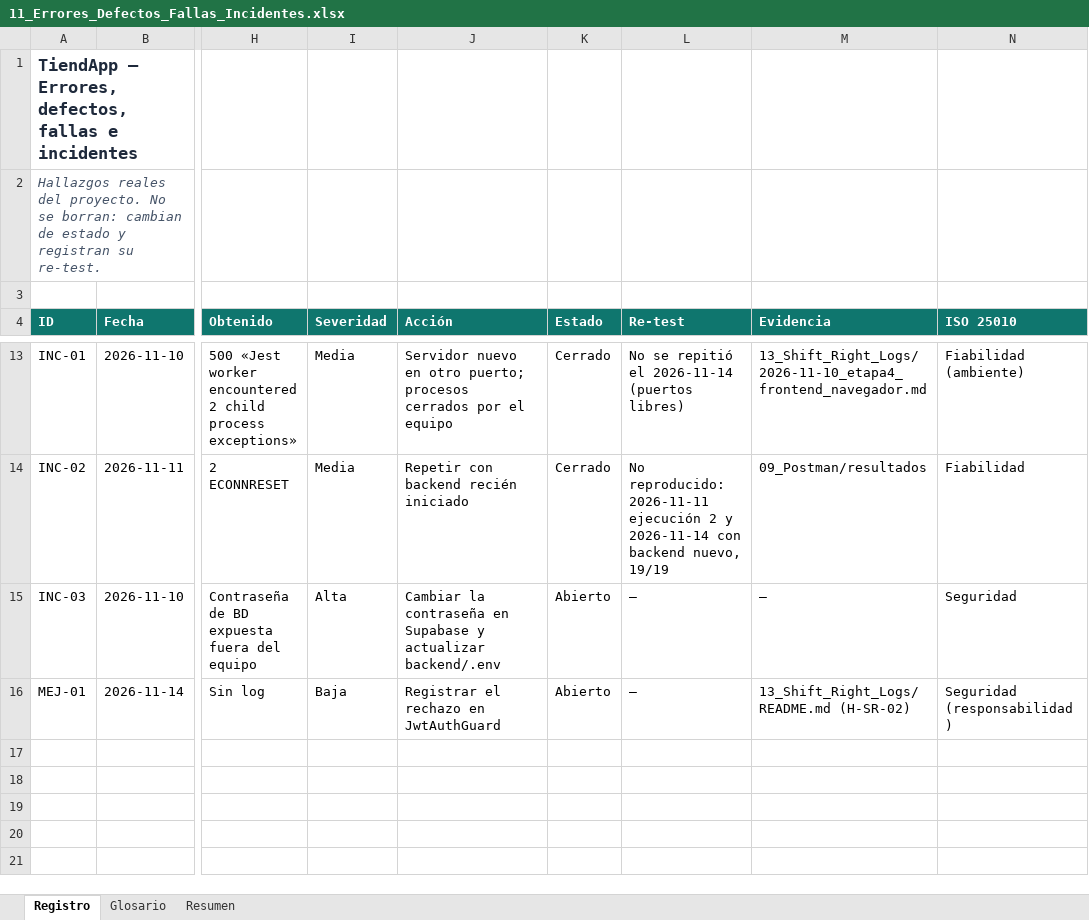
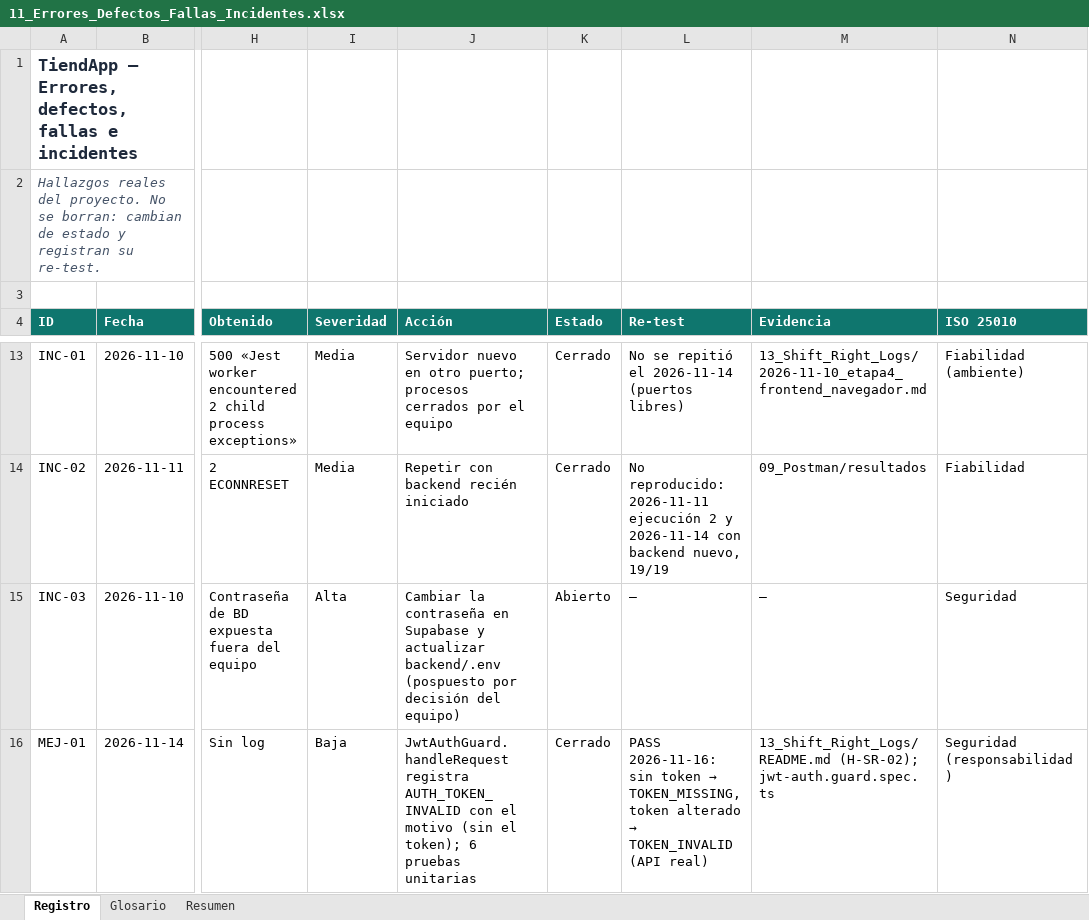
Before and after one commit to camilo28k/Quality_Project, an Excel workbook: docs/calidad/11_Errores_Defectos_Fallas_Incidentes.xlsx, sheet Registro, drawn as a sheet; only a part is shown, gaps mark what is left out; values as stored, in another font and other column widths than the file's, no borders; conditional formats not drawn; the diff names each change by its address in the sheet, - before the commit and + after, or states it on an @@ line.

```diff
--- a/docs/calidad/11_Errores_Defectos_Fallas_Incidentes.xlsx (sheet Registro)
+++ b/docs/calidad/11_Errores_Defectos_Fallas_Incidentes.xlsx (sheet Registro)
-J15 (Acción): …actualizar backend/.env
+J15 (Acción): …actualizar backend/.env (pospuesto por decisión del equipo)
-J16 (Acción): Registrar el rechazo en JwtAuthGuard
+J16 (Acción): JwtAuthGuard.handleRequest registra AUTH_TOKEN_INVALID con el motivo (sin el token); 6 pruebas unitarias
-K16 (Estado): Abierto
+K16 (Estado): Cerrado
@@ L16 (Re-test): — → PASS 2026-11-16: sin token → TOKEN_MISSING, token alterado → TOKEN_INVALID (API real) @@
-M16 (Evidencia): 13_Shift_Right_Logs/README.md (H-SR-02)
+M16 (Evidencia): 13_Shift_Right_Logs/README.md (H-SR-02); jwt-auth.guard.spec.ts
```
Also changed, not shown: docs/calidad/04_Matriz_Pruebas.xlsx, docs/calidad/05_Caja_Negra_Navegador/Casos_Caja_Negra.xlsx, 9 other files.
